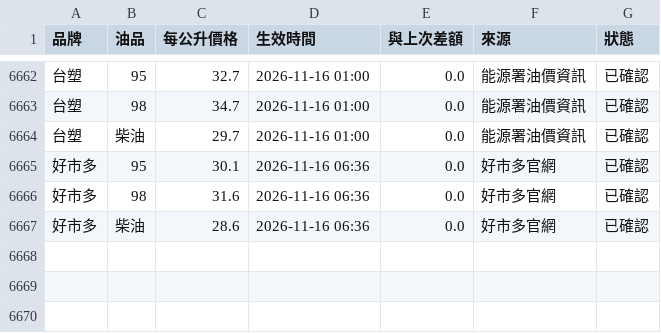
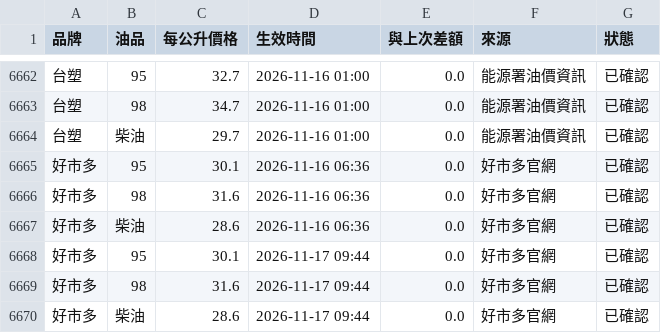
Before and after one commit to howard90201/oil-prices, a CSV file: data/oil_prices.csv, drawn as a sheet; only a part is shown, gaps mark what is left out; the diff names each change by its address in the sheet, - before the commit and + after, or states it on an @@ line.

```diff
--- a/data/oil_prices.csv
+++ b/data/oil_prices.csv
+row 6668: 好市多 | 95 | 30.1 | 2026-11-17 09:44 | 0.0 | 好市多官網 | 已確認
+row 6669: 好市多 | 98 | 31.6 | 2026-11-17 09:44 | 0.0 | 好市多官網 | 已確認
+row 6670: 好市多 | 柴油 | 28.6 | 2026-11-17 09:44 | 0.0 | 好市多官網 | 已確認
```
Also changed, not shown: 1 other file.
